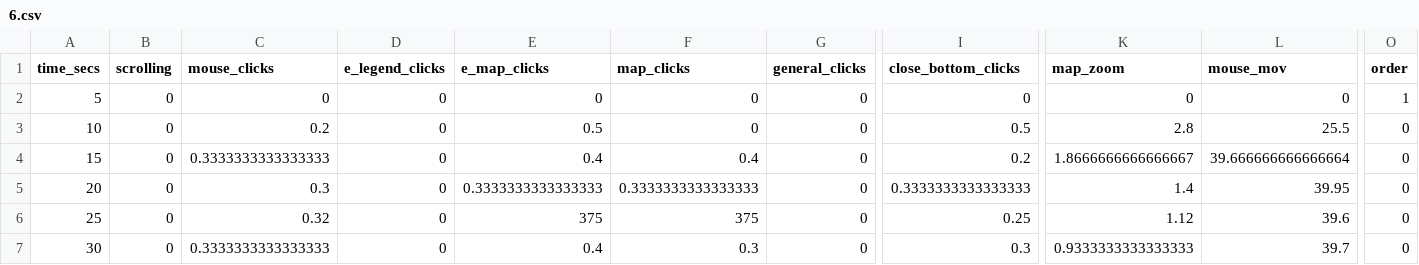
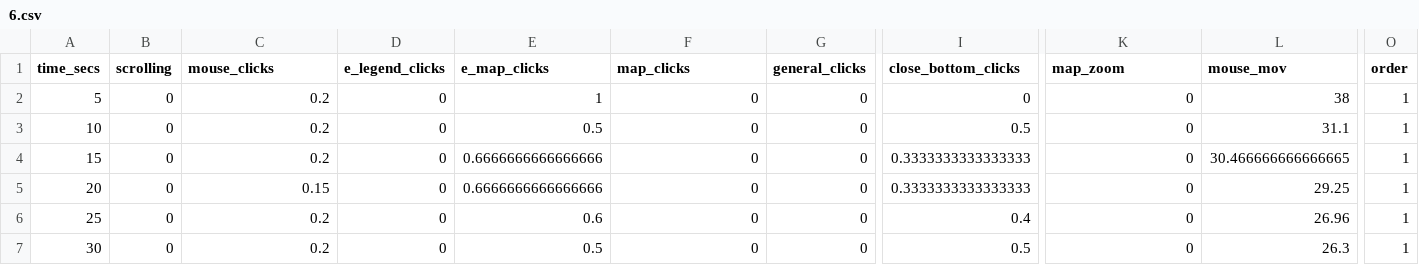
Before and after one commit to Whyvern99/Server_auth, a CSV file: behavior/1/6.csv, drawn as a sheet; only a part is shown, gaps mark what is left out; the diff covers the shown part only; the diff names each change by its address in the sheet, - before the commit and + after, or states it on an @@ line.

```diff
--- a/behavior/1/6.csv
+++ b/behavior/1/6.csv
-C2 (mouse_clicks): 0
+C2 (mouse_clicks): 0.2
-E2 (e_map_clicks): 0
+E2 (e_map_clicks): 1
-L2 (mouse_mov): 0
+L2 (mouse_mov): 38
-K3 (map_zoom): 2.8
+K3 (map_zoom): 0
-L3 (mouse_mov): 25.5
+L3 (mouse_mov): 31.1
-O3:O7 (order): 0
+O3:O7 (order): 1
-C4 (mouse_clicks): 0.3333333333333333
+C4 (mouse_clicks): 0.2
-E4 (e_map_clicks): 0.4
+E4 (e_map_clicks): 0.6666666666666666
-F4 (map_clicks): 0.4
+F4 (map_clicks): 0
-I4 (close_bottom_clicks): 0.2
+I4 (close_bottom_clicks): 0.3333333333333333
-K4 (map_zoom): 1.8666666666666667
+K4 (map_zoom): 0
-L4 (mouse_mov): 39.666666666666664
+L4 (mouse_mov): 30.466666666666665
-C5 (mouse_clicks): 0.3
+C5 (mouse_clicks): 0.15
-E5 (e_map_clicks): 0.3333333333333333
+E5 (e_map_clicks): 0.6666666666666666
-F5 (map_clicks): 0.3333333333333333
+F5 (map_clicks): 0
-K5 (map_zoom): 1.4
+K5 (map_zoom): 0
-L5 (mouse_mov): 39.95
+L5 (mouse_mov): 29.25
-C6 (mouse_clicks): 0.32
+C6 (mouse_clicks): 0.2
-E6 (e_map_clicks): 375
+E6 (e_map_clicks): 0.6
-F6 (map_clicks): 375
+F6 (map_clicks): 0
-I6 (close_bottom_clicks): 0.25
+I6 (close_bottom_clicks): 0.4
-K6 (map_zoom): 1.12
+K6 (map_zoom): 0
-L6 (mouse_mov): 39.6
+L6 (mouse_mov): 26.96
-C7 (mouse_clicks): 0.3333333333333333
+C7 (mouse_clicks): 0.2
-E7 (e_map_clicks): 0.4
+E7 (e_map_clicks): 0.5
-F7 (map_clicks): 0.3
+F7 (map_clicks): 0
-I7 (close_bottom_clicks): 0.3
+I7 (close_bottom_clicks): 0.5
-K7 (map_zoom): 0.9333333333333333
+K7 (map_zoom): 0
-L7 (mouse_mov): 39.7
+L7 (mouse_mov): 26.3
```
Also changed, not shown: 6 added rows and 21 edited cells elsewhere in this file, behavior/1/0.csv, behavior/1/1.csv, 64 other files.
